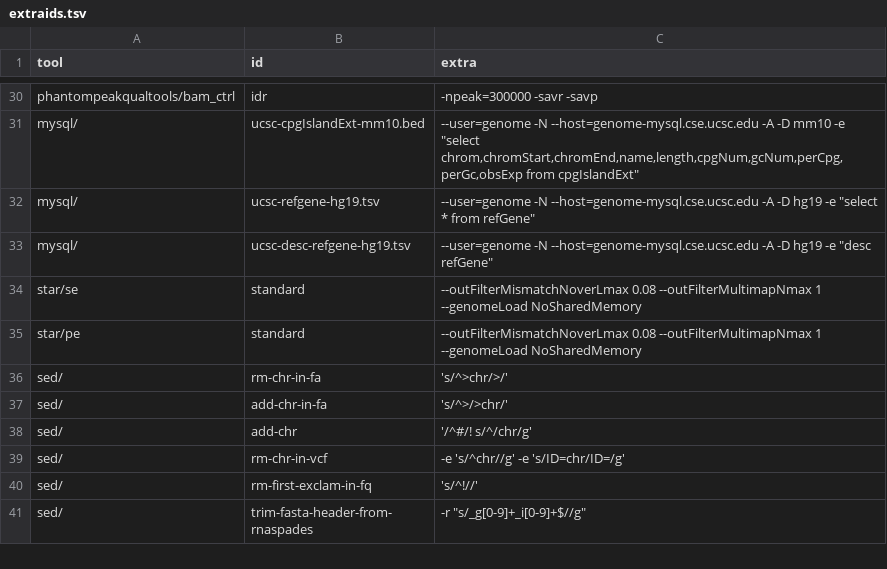
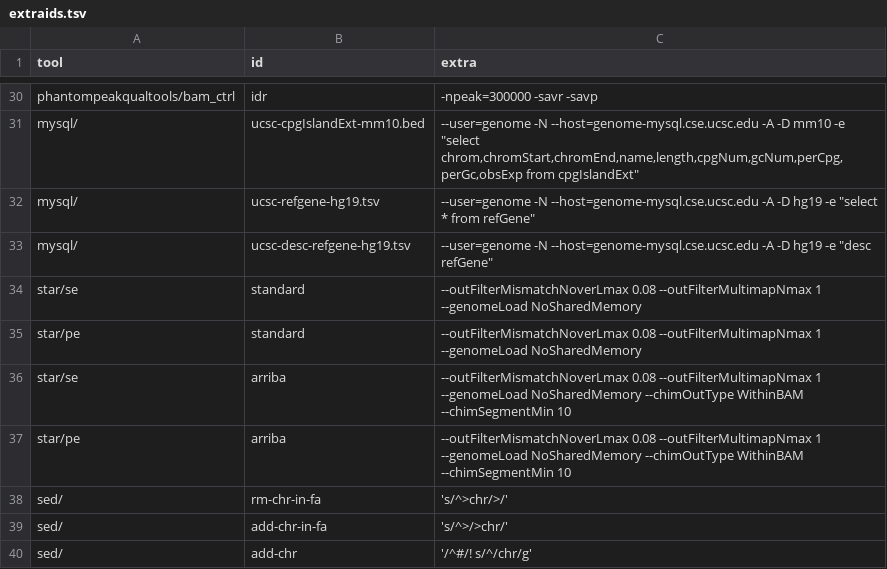
Before and after one commit to guillaumecharbonnier/mw-lib, a TSV file: src/snakemake/tables/extra/extraids.tsv, drawn as a sheet; only a part is shown, gaps mark what is left out; the shorter side is filled out with more unchanged rows; the diff names each change by its address in the sheet, - before the commit and + after, or states it on an @@ line.

Commit message:
Add STAR extraid for Arriba specs
These arguments are not compatible with Agent locatit because they create chimeric reads without the expected barcodes.

```diff
--- a/src/snakemake/tables/extra/extraids.tsv
+++ b/src/snakemake/tables/extra/extraids.tsv
+row 36: star/se | arriba | --outFilterMismatchNoverLmax 0.08 --outFilterMultimapNmax 1 --genomeLoad NoSharedMemory --chimOutType WithinBAM --chimSegmentMin 10
+row 37: star/pe | arriba | --outFilterMismatchNoverLmax 0.08 --outFilterMultimapNmax 1 --genomeLoad NoSharedMemory --chimOutType WithinBAM --chimSegmentMin 10
```
